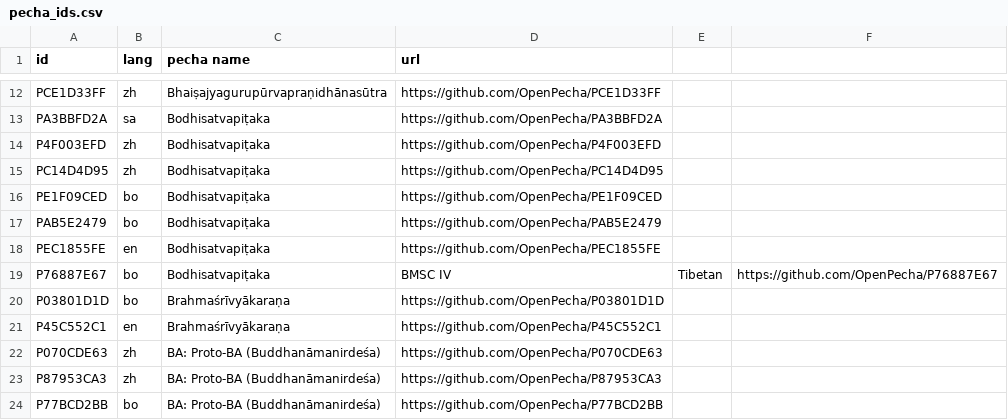
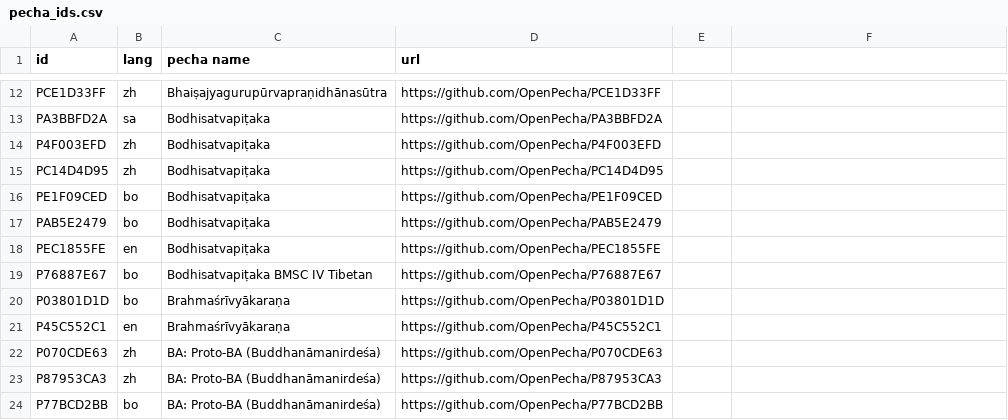
Before and after one commit to OpenPecha-Data/catalog, a CSV file: data/Oslo/pecha_ids.csv, drawn as a sheet; only a part is shown, gaps mark what is left out.

```diff
--- a/data/Oslo/pecha_ids.csv
+++ b/data/Oslo/pecha_ids.csv
@@ -18,3 +18,3 @@ PAB5E2479,bo,Bodhisatvapiṭaka,https://github.com/OpenPecha/PAB5E2479
 PEC1855FE,en,Bodhisatvapiṭaka,https://github.com/OpenPecha/PEC1855FE
-P76887E67,bo,Bodhisatvapiṭaka, BMSC IV, Tibetan,https://github.com/OpenPecha/P76887E67
+P76887E67,bo,Bodhisatvapiṭaka BMSC IV Tibetan,https://github.com/OpenPecha/P76887E67
 P03801D1D,bo,Brahmaśrīvyākaraṇa,https://github.com/OpenPecha/P03801D1D
```
Also changed, not shown: data/Oslo/Alignments.csv.
